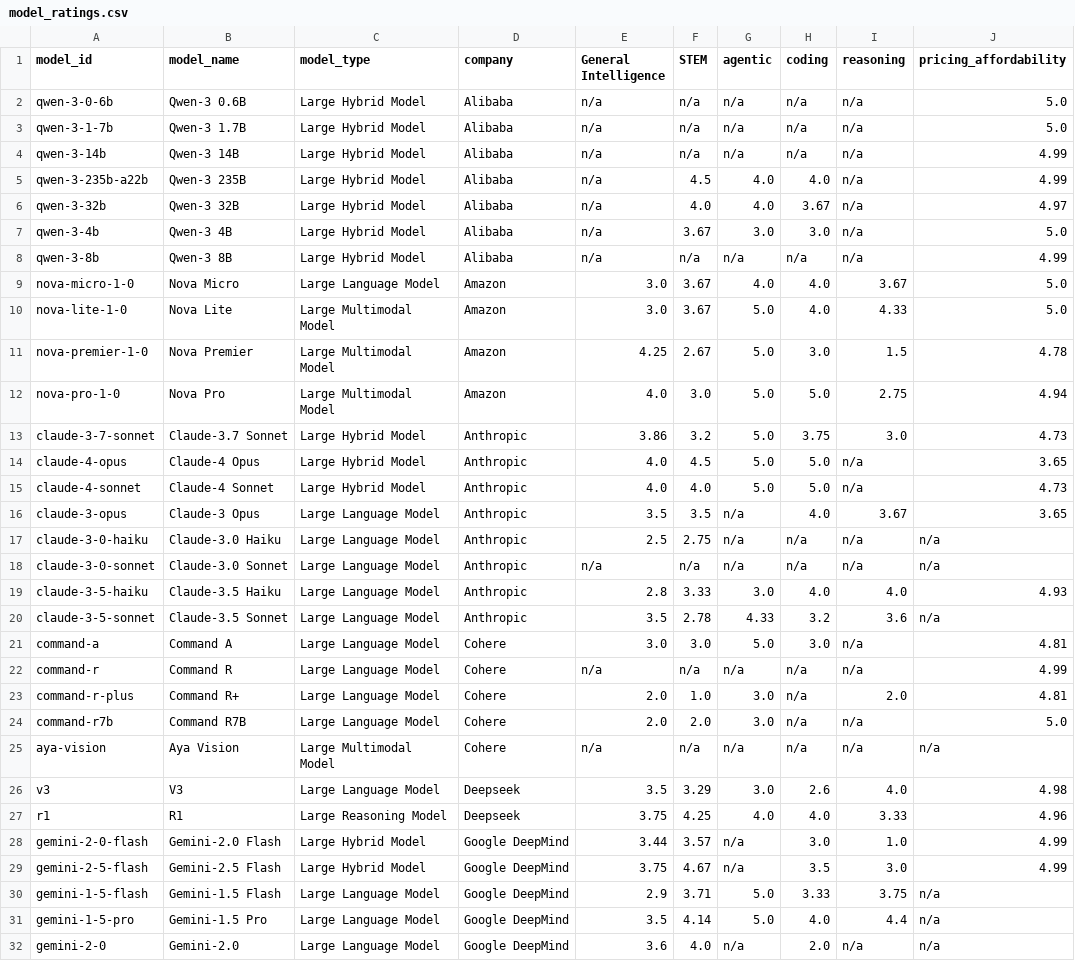
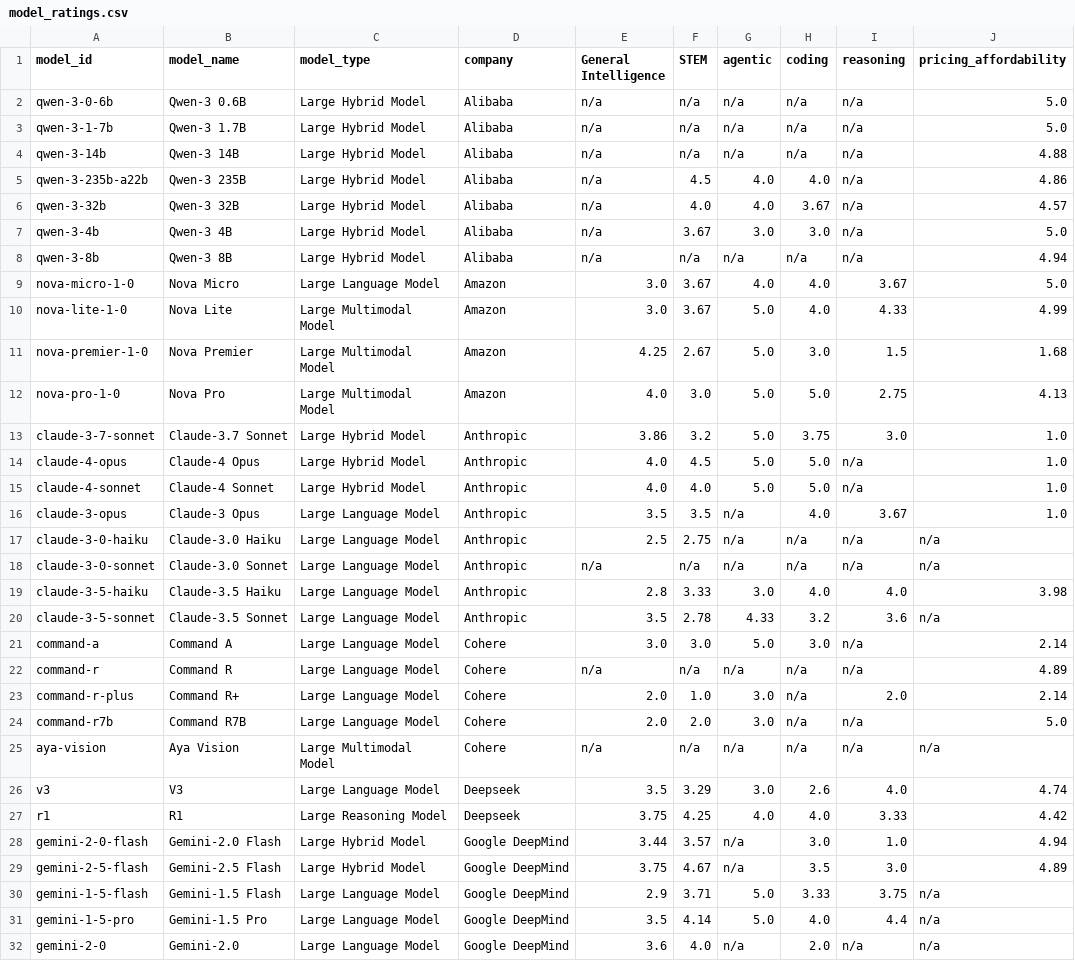
Before and after one commit to seanbetts/genai-explorer, a CSV file: public/data/model_ratings.csv, drawn as a sheet; only a part is shown; the diff covers the shown part only.

```diff
--- a/public/data/model_ratings.csv
+++ b/public/data/model_ratings.csv
@@ -3,28 +3,28 @@ qwen-3-0-6b,Qwen-3 0.6B,Large Hybrid Model,Alibaba,n/a,n/a,n/a,n/a,n/a,5.0
 qwen-3-1-7b,Qwen-3 1.7B,Large Hybrid Model,Alibaba,n/a,n/a,n/a,n/a,n/a,5.0
-qwen-3-14b,Qwen-3 14B,Large Hybrid Model,Alibaba,n/a,n/a,n/a,n/a,n/a,4.99
-qwen-3-235b-a22b,Qwen-3 235B,Large Hybrid Model,Alibaba,n/a,4.5,4.0,4.0,n/a,4.99
-qwen-3-32b,Qwen-3 32B,Large Hybrid Model,Alibaba,n/a,4.0,4.0,3.67,n/a,4.97
+qwen-3-14b,Qwen-3 14B,Large Hybrid Model,Alibaba,n/a,n/a,n/a,n/a,n/a,4.88
+qwen-3-235b-a22b,Qwen-3 235B,Large Hybrid Model,Alibaba,n/a,4.5,4.0,4.0,n/a,4.86
+qwen-3-32b,Qwen-3 32B,Large Hybrid Model,Alibaba,n/a,4.0,4.0,3.67,n/a,4.57
 qwen-3-4b,Qwen-3 4B,Large Hybrid Model,Alibaba,n/a,3.67,3.0,3.0,n/a,5.0
-qwen-3-8b,Qwen-3 8B,Large Hybrid Model,Alibaba,n/a,n/a,n/a,n/a,n/a,4.99
+qwen-3-8b,Qwen-3 8B,Large Hybrid Model,Alibaba,n/a,n/a,n/a,n/a,n/a,4.94
 nova-micro-1-0,Nova Micro,Large Language Model,Amazon,3.0,3.67,4.0,4.0,3.67,5.0
-nova-lite-1-0,Nova Lite,Large Multimodal Model,Amazon,3.0,3.67,5.0,4.0,4.33,5.0
-nova-premier-1-0,Nova Premier,Large Multimodal Model,Amazon,4.25,2.67,5.0,3.0,1.5,4.78
-nova-pro-1-0,Nova Pro,Large Multimodal Model,Amazon,4.0,3.0,5.0,5.0,2.75,4.94
-claude-3-7-sonnet,Claude-3.7 Sonnet,Large Hybrid Model,Anthropic,3.86,3.2,5.0,3.75,3.0,4.73
-claude-4-opus,Claude-4 Opus,Large Hybrid Model,Anthropic,4.0,4.5,5.0,5.0,n/a,3.65
-claude-4-sonnet,Claude-4 Sonnet,Large Hybrid Model,Anthropic,4.0,4.0,5.0,5.0,n/a,4.73
-claude-3-opus,Claude-3 Opus,Large Language Model,Anthropic,3.5,3.5,n/a,4.0,3.67,3.65
+nova-lite-1-0,Nova Lite,Large Multimodal Model,Amazon,3.0,3.67,5.0,4.0,4.33,4.99
+nova-premier-1-0,Nova Premier,Large Multimodal Model,Amazon,4.25,2.67,5.0,3.0,1.5,1.68
+nova-pro-1-0,Nova Pro,Large Multimodal Model,Amazon,4.0,3.0,5.0,5.0,2.75,4.13
+claude-3-7-sonnet,Claude-3.7 Sonnet,Large Hybrid Model,Anthropic,3.86,3.2,5.0,3.75,3.0,1.0
+claude-4-opus,Claude-4 Opus,Large Hybrid Model,Anthropic,4.0,4.5,5.0,5.0,n/a,1.0
+claude-4-sonnet,Claude-4 Sonnet,Large Hybrid Model,Anthropic,4.0,4.0,5.0,5.0,n/a,1.0
+claude-3-opus,Claude-3 Opus,Large Language Model,Anthropic,3.5,3.5,n/a,4.0,3.67,1.0
 claude-3-0-haiku,Claude-3.0 Haiku,Large Language Model,Anthropic,2.5,2.75,n/a,n/a,n/a,n/a
 claude-3-0-sonnet,Claude-3.0 Sonnet,Large Language Model,Anthropic,n/a,n/a,n/a,n/a,n/a,n/a
-claude-3-5-haiku,Claude-3.5 Haiku,Large Language Model,Anthropic,2.8,3.33,3.0,4.0,4.0,4.93
+claude-3-5-haiku,Claude-3.5 Haiku,Large Language Model,Anthropic,2.8,3.33,3.0,4.0,4.0,3.98
 claude-3-5-sonnet,Claude-3.5 Sonnet,Large Language Model,Anthropic,3.5,2.78,4.33,3.2,3.6,n/a
-command-a,Command A,Large Language Model,Cohere,3.0,3.0,5.0,3.0,n/a,4.81
-command-r,Command R,Large Language Model,Cohere,n/a,n/a,n/a,n/a,n/a,4.99
-command-r-plus,Command R+,Large Language Model,Cohere,2.0,1.0,3.0,n/a,2.0,4.81
+command-a,Command A,Large Language Model,Cohere,3.0,3.0,5.0,3.0,n/a,2.14
+command-r,Command R,Large Language Model,Cohere,n/a,n/a,n/a,n/a,n/a,4.89
+command-r-plus,Command R+,Large Language Model,Cohere,2.0,1.0,3.0,n/a,2.0,2.14
 command-r7b,Command R7B,Large Language Model,Cohere,2.0,2.0,3.0,n/a,n/a,5.0
 aya-vision,Aya Vision,Large Multimodal Model,Cohere,n/a,n/a,n/a,n/a,n/a,n/a
-v3,V3,Large Language Model,Deepseek,3.5,3.29,3.0,2.6,4.0,4.98
-r1,R1,Large Reasoning Model,Deepseek,3.75,4.25,4.0,4.0,3.33,4.96
-gemini-2-0-flash,Gemini-2.0 Flash,Large Hybrid Model,Google DeepMind,3.44,3.57,n/a,3.0,1.0,4.99
-gemini-2-5-flash,Gemini-2.5 Flash,Large Hybrid Model,Google DeepMind,3.75,4.67,n/a,3.5,3.0,4.99
+v3,V3,Large Language Model,Deepseek,3.5,3.29,3.0,2.6,4.0,4.74
+r1,R1,Large Reasoning Model,Deepseek,3.75,4.25,4.0,4.0,3.33,4.42
+gemini-2-0-flash,Gemini-2.0 Flash,Large Hybrid Model,Google DeepMind,3.44,3.57,n/a,3.0,1.0,4.94
+gemini-2-5-flash,Gemini-2.5 Flash,Large Hybrid Model,Google DeepMind,3.75,4.67,n/a,3.5,3.0,4.89
 gemini-1-5-flash,Gemini-1.5 Flash,Large Language Model,Google DeepMind,2.9,3.71,5.0,3.33,3.75,n/a
```
Also changed, not shown: 38 edited cells elsewhere in this file, 2 other files.
